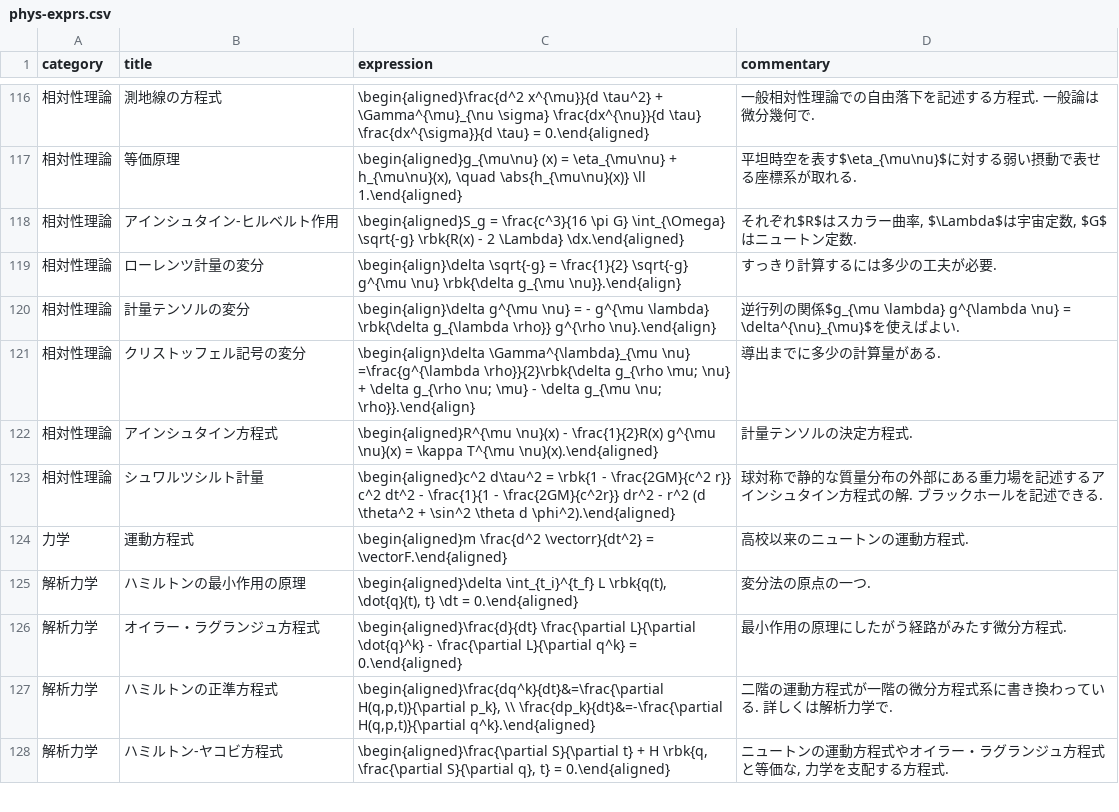
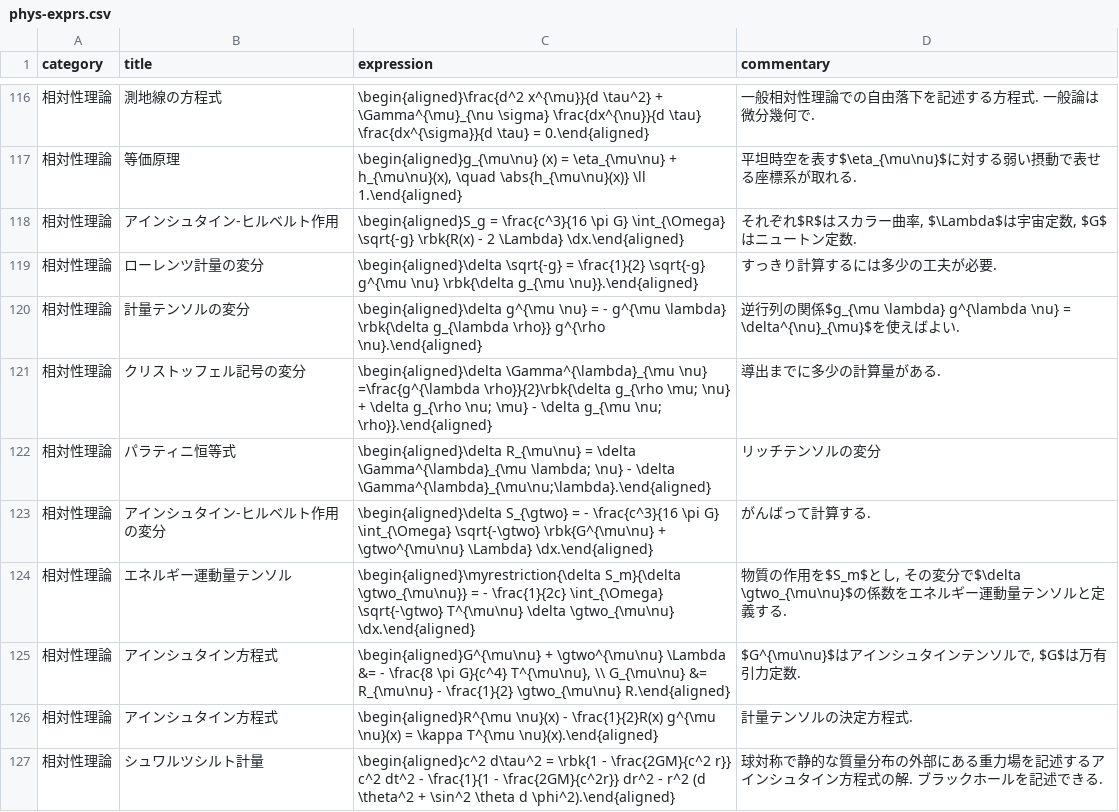
Before and after one commit to phasetr/vocmem, a CSV file: scripts/phys-exprs.csv, drawn as a sheet; only a part is shown, gaps mark what is left out; the shorter side is filled out with more unchanged rows.

```diff
--- a/scripts/phys-exprs.csv
+++ b/scripts/phys-exprs.csv
@@ -118,5 +118,9 @@ category,title,expression,commentary
 "相対性理論","アインシュタイン-ヒルベルト作用","\begin{aligned}S_g = \frac{c^3}{16 \pi G} \int_{\Omega} \sqrt{-g} \rbk{R(x) - 2 \Lambda} \dx.\end{aligned}","それぞれ$R$はスカラー曲率, $\Lambda$は宇宙定数, $G$はニュートン定数."
-"相対性理論","ローレンツ計量の変分","\begin{align}\delta \sqrt{-g} = \frac{1}{2} \sqrt{-g} g^{\mu \nu} \rbk{\delta g_{\mu \nu}}.\end{align}","すっきり計算するには多少の工夫が必要."
-"相対性理論","計量テンソルの変分","\begin{align}\delta g^{\mu \nu} = - g^{\mu \lambda} \rbk{\delta g_{\lambda \rho}} g^{\rho \nu}.\end{align}","逆行列の関係$g_{\mu \lambda} g^{\lambda \nu} = \delta^{\nu}_{\mu}$を使えばよい."
-"相対性理論","クリストッフェル記号の変分","\begin{align}\delta \Gamma^{\lambda}_{\mu \nu} =\frac{g^{\lambda \rho}}{2}\rbk{\delta g_{\rho \mu; \nu} + \delta g_{\rho \nu; \mu} - \delta g_{\mu \nu; \rho}}.\end{align}","導出までに多少の計算量がある."
+"相対性理論","ローレンツ計量の変分","\begin{aligned}\delta \sqrt{-g} = \frac{1}{2} \sqrt{-g} g^{\mu \nu} \rbk{\delta g_{\mu \nu}}.\end{aligned}","すっきり計算するには多少の工夫が必要."
+"相対性理論","計量テンソルの変分","\begin{aligned}\delta g^{\mu \nu} = - g^{\mu \lambda} \rbk{\delta g_{\lambda \rho}} g^{\rho \nu}.\end{aligned}","逆行列の関係$g_{\mu \lambda} g^{\lambda \nu} = \delta^{\nu}_{\mu}$を使えばよい."
+"相対性理論","クリストッフェル記号の変分","\begin{aligned}\delta \Gamma^{\lambda}_{\mu \nu} =\frac{g^{\lambda \rho}}{2}\rbk{\delta g_{\rho \mu; \nu} + \delta g_{\rho \nu; \mu} - \delta g_{\mu \nu; \rho}}.\end{aligned}","導出までに多少の計算量がある."
+"相対性理論","パラティニ恒等式","\begin{aligned}\delta R_{\mu\nu} = \delta \Gamma^{\lambda}_{\mu \lambda; \nu} - \delta \Gamma^{\lambda}_{\mu\nu;\lambda}.\end{aligned}","リッチテンソルの変分"
+"相対性理論","アインシュタイン-ヒルベルト作用の変分","\begin{aligned}\delta S_{\gtwo} = - \frac{c^3}{16 \pi G} \int_{\Omega} \sqrt{-\gtwo} \rbk{G^{\mu\nu} + \gtwo^{\mu\nu} \Lambda} \dx.\end{aligned}","がんばって計算する."
+"相対性理論","エネルギー運動量テンソル","\begin{aligned}\myrestriction{\delta S_m}{\delta \gtwo_{\mu\nu}} = - \frac{1}{2c} \int_{\Omega} \sqrt{-\gtwo} T^{\mu\nu} \delta \gtwo_{\mu\nu} \dx.\end{aligned}","物質の作用を$S_m$とし, その変分で$\delta \gtwo_{\mu\nu}$の係数をエネルギー運動量テンソルと定義する."
+"相対性理論","アインシュタイン方程式","\begin{aligned}G^{\mu\nu} + \gtwo^{\mu\nu} \Lambda &= - \frac{8 \pi G}{c^4} T^{\mu\nu}, \\ G_{\mu\nu} &= R_{\mu\nu} - \frac{1}{2} \gtwo_{\mu\nu} R.\end{aligned}","$G^{\mu\nu}$はアインシュタインテンソルで, $G$は万有引力定数."
 "相対性理論","アインシュタイン方程式","\begin{aligned}R^{\mu \nu}(x) - \frac{1}{2}R(x) g^{\mu \nu}(x) = \kappa T^{\mu \nu}(x).\end{aligned}","計量テンソルの決定方程式."
```
Also changed, not shown: 5 other files.
